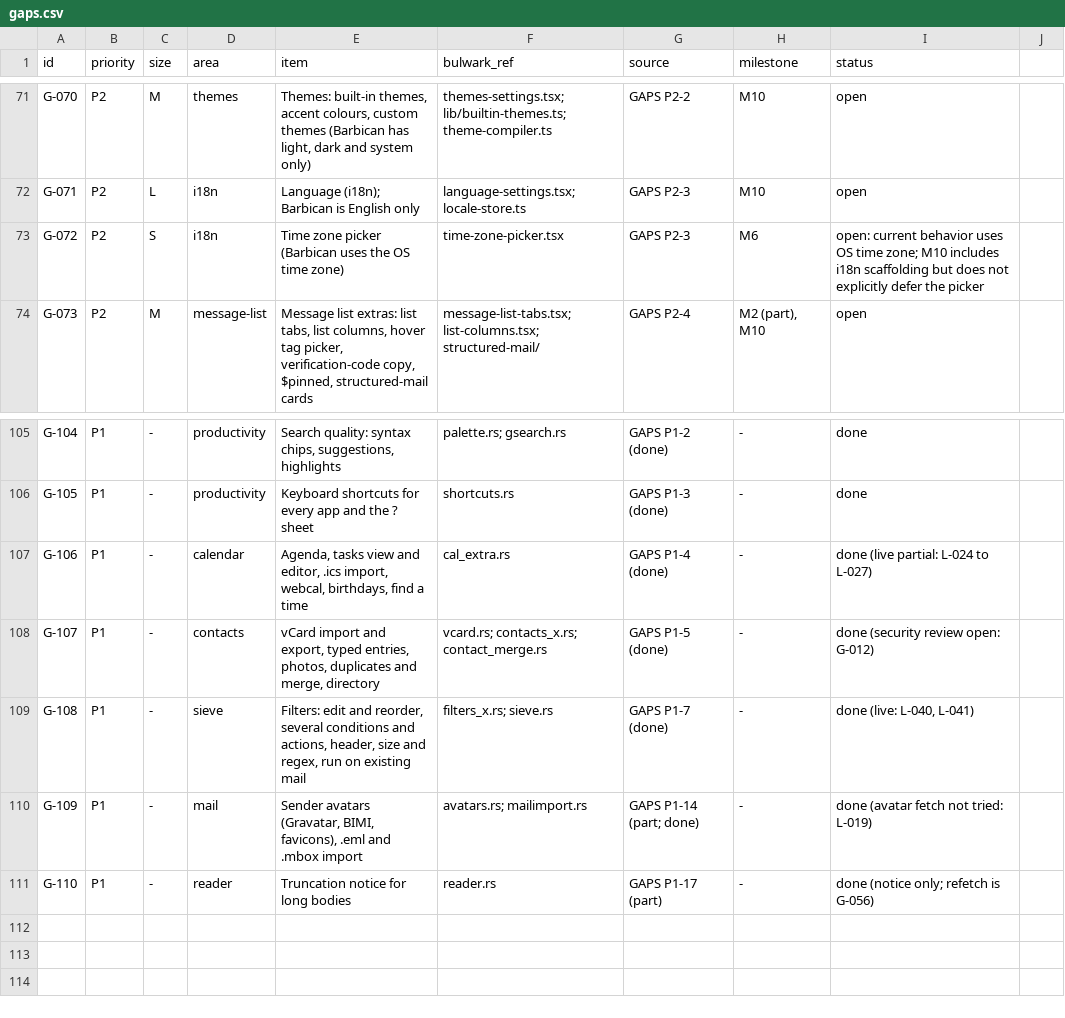
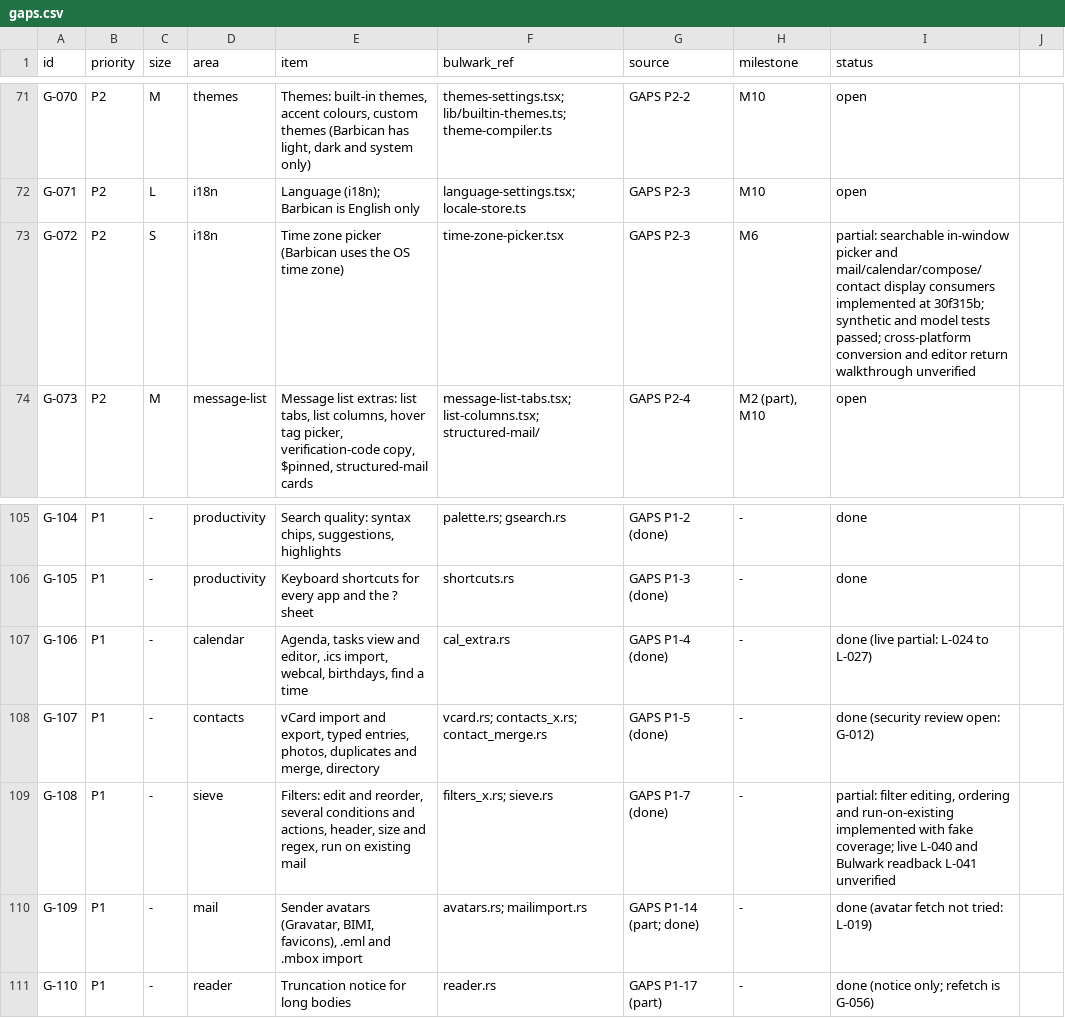
Before and after one commit to Kaan88/barbican, a CSV file: spec/gaps.csv, drawn as a sheet; only a part is shown, gaps mark what is left out.

Commit message:
Record current M6 tests and restored portable preview

```diff
--- a/spec/gaps.csv
+++ b/spec/gaps.csv
@@ -72,3 +72,3 @@ G-070,P2,M,themes,"Themes: built-in themes, accent colours, custom themes (Barbi
 G-071,P2,L,i18n,Language (i18n); Barbican is English only,language-settings.tsx; locale-store.ts,GAPS P2-3,M10,open
-G-072,P2,S,i18n,Time zone picker (Barbican uses the OS time zone),time-zone-picker.tsx,GAPS P2-3,M6,open: current behavior uses OS time zone; M10 includes i18n scaffolding but does not explicitly defer the picker
+G-072,P2,S,i18n,Time zone picker (Barbican uses the OS time zone),time-zone-picker.tsx,GAPS P2-3,M6,partial: searchable in-window picker and mail/calendar/compose/contact display consumers implemented at 30f315b; synthetic and model tests passed; cross-platform conversion and editor return walkthrough unverified
 G-073,P2,M,message-list,"Message list extras: list tabs, list columns, hover tag picker, verification-code copy, $pinned, structured-mail cards",message-list-tabs.tsx; list-columns.tsx; structured-mail/,GAPS P2-4,"M2 (part), M10",open
@@ -108,3 +108,3 @@ G-106,P1,-,calendar,"Agenda, tasks view and editor, .ics import, webcal, birthda
 G-107,P1,-,contacts,"vCard import and export, typed entries, photos, duplicates and merge, directory",vcard.rs; contacts_x.rs; contact_merge.rs,GAPS P1-5 (done),-,done (security review open: G-012)
-G-108,P1,-,sieve,"Filters: edit and reorder, several conditions and actions, header, size and regex, run on existing mail",filters_x.rs; sieve.rs,GAPS P1-7 (done),-,"done (live: L-040, L-041)"
+G-108,P1,-,sieve,"Filters: edit and reorder, several conditions and actions, header, size and regex, run on existing mail",filters_x.rs; sieve.rs,GAPS P1-7 (done),-,"partial: filter editing, ordering and run-on-existing implemented with fake coverage; live L-040 and Bulwark readback L-041 unverified"
 G-109,P1,-,mail,"Sender avatars (Gravatar, BIMI, favicons), .eml and .mbox import",avatars.rs; mailimport.rs,GAPS P1-14 (part; done),-,done (avatar fetch not tried: L-019)
```
Also changed, not shown: spec/jmap.csv, 4 other files.
